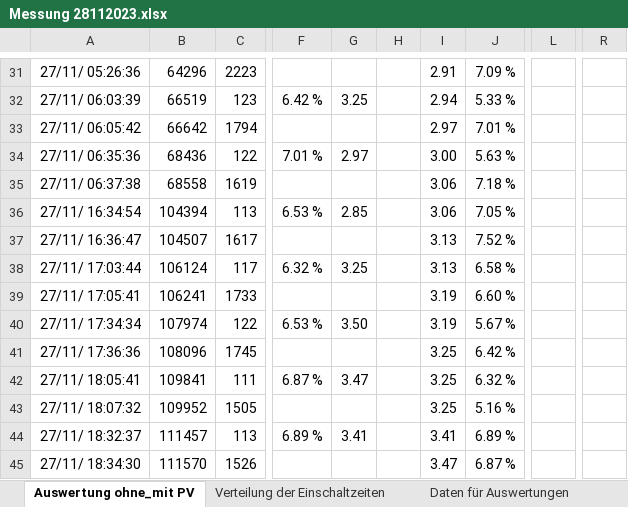
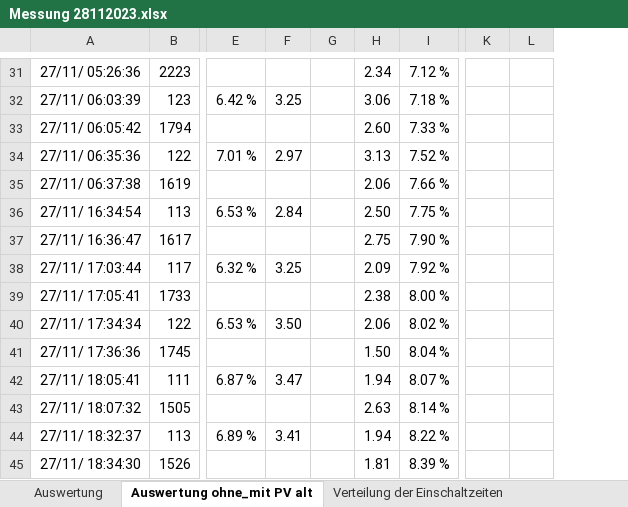
Before and after one commit to christophschwaerzler/LiFePO4_Heizung_Messung, an Excel workbook: Messungen/Messung 28112023.xlsx, sheet Auswertung ohne_mit PV alt, drawn as a sheet; only a part is shown, gaps mark what is left out; values as stored, in another font and other column widths than the file's, no borders; charts and pictures not drawn; removed rows and columns are numbered as before the commit, all else as after; the diff covers the shown part only; the diff names each change by its address in the sheet, - before the commit and + after, or states it on an @@ line.

```diff
--- a/Messungen/Messung 28112023.xlsx (sheet Auswertung ohne_mit PV alt)
+++ b/Messungen/Messung 28112023.xlsx (sheet Auswertung ohne_mit PV alt)
-sheet tab: Auswertung ohne_mit PV
+sheet tab: Auswertung ohne_mit PV alt
+sheet tab: Auswertung
-column B, rows 31-45: 64296 | 66519 | 66642 | 68436 | 68558 | 104394 | 104507 | 106124 | 106241 | 107974 | 108096 | 109841 | 109952 | 111457 | 111570
-column L, empty
+column K, empty
+column L, empty
-column R, empty
-H31: 2.91
+H31: 2.34
-I31: 7.09 %
+I31: 7.12 %
-H32: 2.94
+H32: 3.06
-I32: 5.33 %
+I32: 7.18 %
-H33: 2.97
+H33: 2.60
-I33: 7.01 %
+I33: 7.33 %
-H34: 3.00
+H34: 3.13
-I34: 5.63 %
+I34: 7.52 %
-H35: 3.06
+H35: 2.06
-I35: 7.18 %
+I35: 7.66 %
-F36: 2.85
+F36: 2.84
-H36: 3.06
+H36: 2.50
-I36: 7.05 %
+I36: 7.75 %
-H37: 3.13
+H37: 2.75
-I37: 7.52 %
+I37: 7.90 %
-H38: 3.13
+H38: 2.09
-I38: 6.58 %
+I38: 7.92 %
-H39: 3.19
+H39: 2.38
-I39: 6.60 %
+I39: 8.00 %
-H40: 3.19
+H40: 2.06
-I40: 5.67 %
+I40: 8.02 %
-H41: 3.25
+H41: 1.50
-I41: 6.42 %
+I41: 8.04 %
-H42: 3.25
+H42: 1.94
-I42: 6.32 %
+I42: 8.07 %
-H43: 3.25
+H43: 2.63
-I43: 5.16 %
+I43: 8.14 %
-H44: 3.41
+H44: 1.94
-I44: 6.89 %
+I44: 8.22 %
-H45: 3.47
+H45: 1.81
-I45: 6.87 %
+I45: 8.39 %
```
Also changed, not shown: 142 edited cells elsewhere in this sheet, sheet Daten für Auswertungen, sheet Rohdaten, sheet Datenumwandlung und Kontrolle, sheet Verteilung der Einschaltzeiten, sheet Messprotokoll, formulas that keep their value, charts or pictures, 4 other files.
